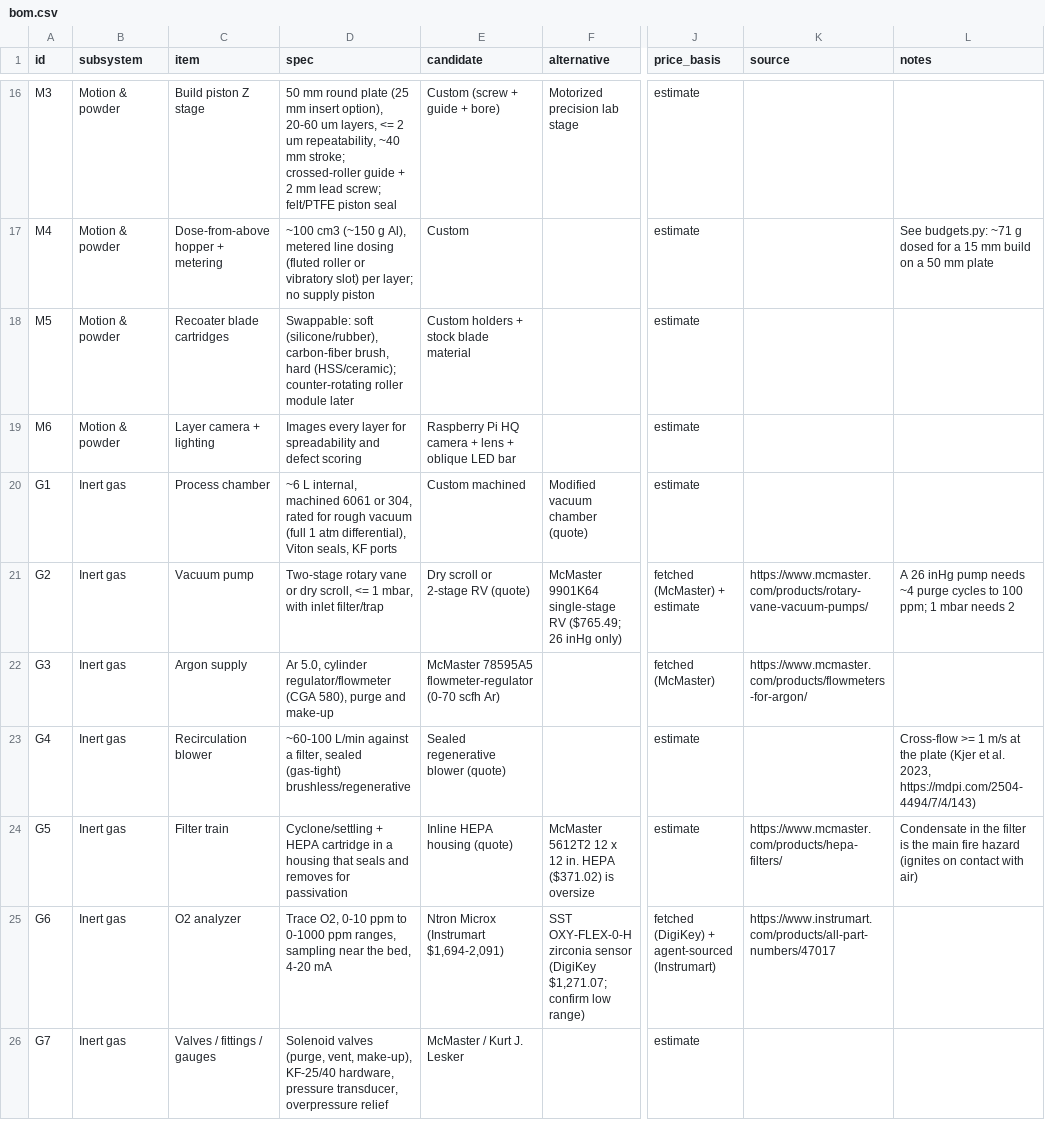
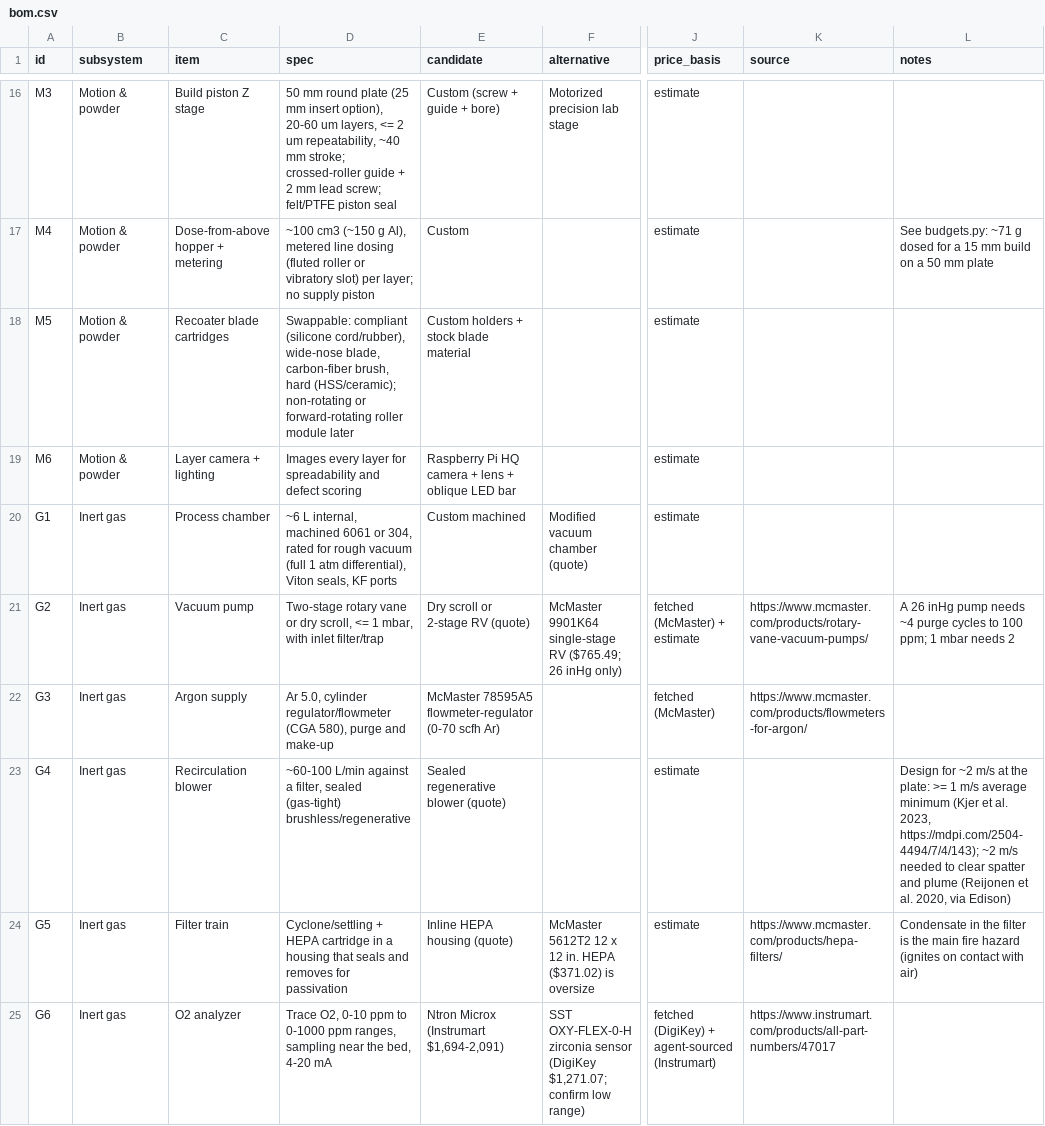
Before and after one commit to vertical-cloud-lab/digital-alloy-lab, a CSV file: desktop-lpbf/bom.csv, drawn as a sheet; only a part is shown, gaps mark what is left out; the shorter side is filled out with more unchanged rows; the diff covers the shown part only; the diff names each change by its address in the sheet, - before the commit and + after, or states it on an @@ line.

```diff
--- a/desktop-lpbf/bom.csv
+++ b/desktop-lpbf/bom.csv
-D18 (spec): Swappable: soft (silicone/rubber), carbon-fiber brush, hard (HSS/ceramic); counter-rotating roller module…
+D18 (spec): Swappable: compliant (silicone cord/rubber), wide-nose blade, carbon-fiber brush, hard (HSS/ceramic); non-rotating or forward-rotating roller module…
-L23 (notes): Cross-flow >= 1 m/s at the plate (Kjer et al. 2023, https://mdpi.com/2504-4494/7/4/143)
+L23 (notes): Design for ~2 m/s at the plate: >= 1 m/s average minimum (Kjer et al. 2023, https://mdpi.com/2504-4494/7/4/143); ~2 m/s needed to clear spatter and plume (Reijonen et al. 2020, via Edison)
```
Also changed, not shown: 1 added row and 2 edited cells elsewhere in this file, desktop-lpbf/vendor-lookups.csv, 1 other file.
